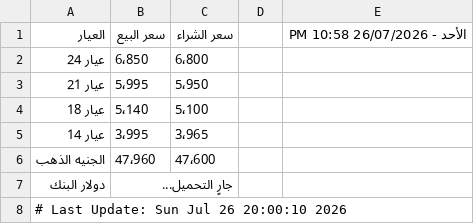
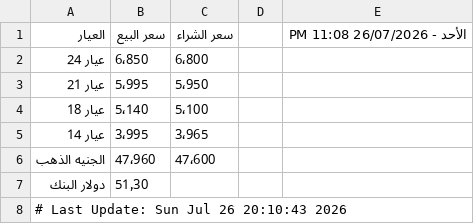
Before and after one commit to abodaapp-hash/-update_gold_prices.py, a CSV file: data/gold_prices.csv, drawn as a sheet.

```diff
--- a/data/gold_prices.csv
+++ b/data/gold_prices.csv
@@ -1,2 +1,2 @@
-العيار,سعر البيع,سعر الشراء,,الأحد - 26/07/2026 10:58 PM
+العيار,سعر البيع,سعر الشراء,,الأحد - 26/07/2026 11:08 PM
 عيار 24,6٬850,6٬800,,
@@ -6,3 +6,3 @@
 الجنيه الذهب,47٬960,47٬600,,
-دولار البنك,جارٍ التحميل...,,,
-# Last Update: Sun Jul 26 20:00:10 2026
+دولار البنك,51٫30,,,
+# Last Update: Sun Jul 26 20:10:43 2026
```
